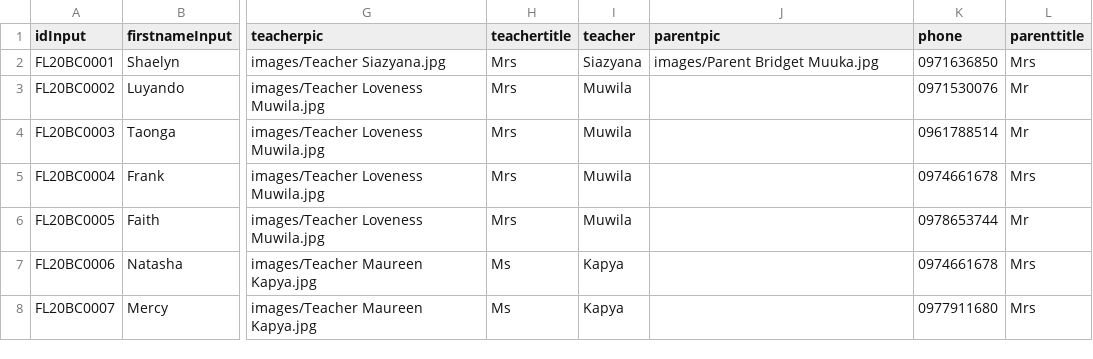
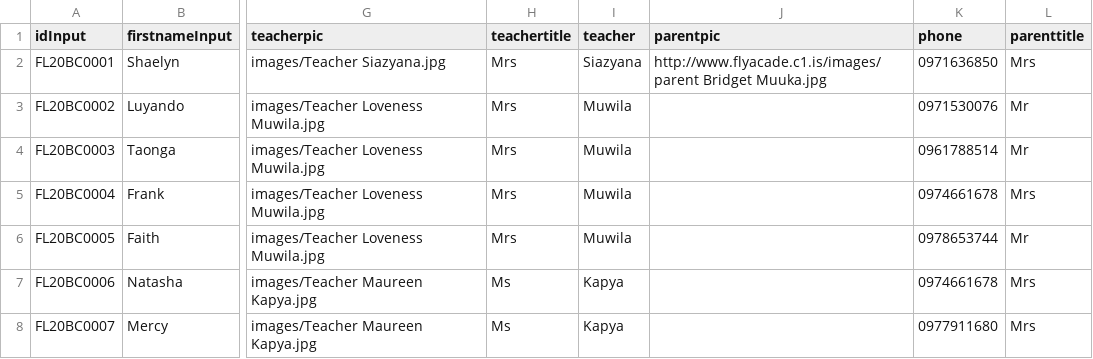
Before and after one commit to clintonmbaso/flyacade, a CSV file: flyacade.csv, drawn as a sheet; only a part is shown, gaps mark what is left out; the diff names each change by its address in the sheet, - before the commit and + after, or states it on an @@ line.

Commit message:
Update flyacade.csv

```diff
--- a/flyacade.csv
+++ b/flyacade.csv
-J2 (parentpic): images/Parent Bridget Muuka.jpg
+J2 (parentpic): http://www.flyacade.c1.is/images/parent Bridget Muuka.jpg
```
